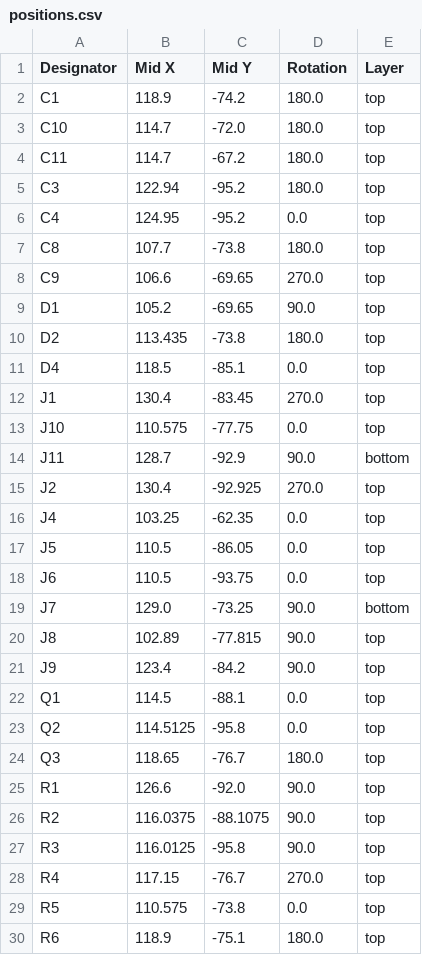
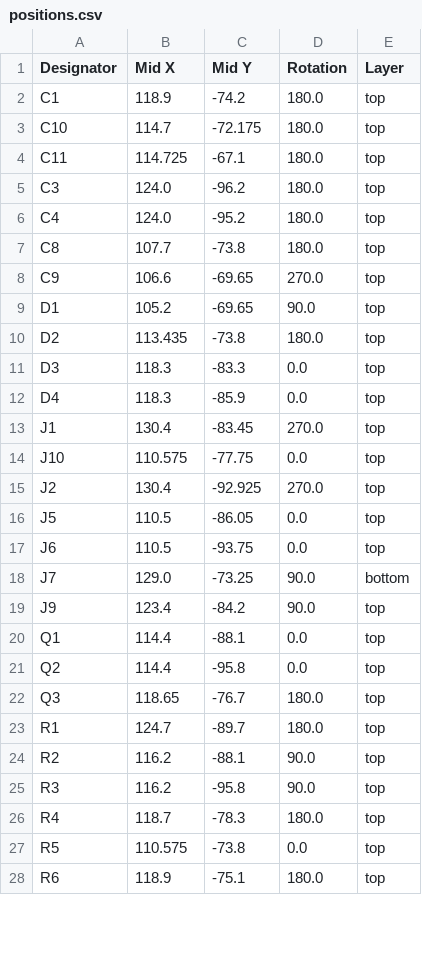
Before and after one commit to Electric-Pickle/Lighting_control_Vesc_Express, a CSV file: production/positions.csv, drawn as a sheet; only a part is shown; the diff covers the shown part only.

```diff
--- a/production/positions.csv
+++ b/production/positions.csv
@@ -2,6 +2,6 @@
 C1,118.9,-74.2,180.0,top
-C10,114.7,-72.0,180.0,top
-C11,114.7,-67.2,180.0,top
-C3,122.94,-95.2,180.0,top
-C4,124.95,-95.2,0.0,top
+C10,114.7,-72.175,180.0,top
+C11,114.725,-67.1,180.0,top
+C3,124.0,-96.2,180.0,top
+C4,124.0,-95.2,180.0,top
 C8,107.7,-73.8,180.0,top
@@ -10,8 +10,7 @@ D1,105.2,-69.65,90.0,top
 D2,113.435,-73.8,180.0,top
-D4,118.5,-85.1,0.0,top
+D3,118.3,-83.3,0.0,top
+D4,118.3,-85.9,0.0,top
 J1,130.4,-83.45,270.0,top
 J10,110.575,-77.75,0.0,top
-J11,128.7,-92.9,90.0,bottom
 J2,130.4,-92.925,270.0,top
-J4,103.25,-62.35,0.0,top
 J5,110.5,-86.05,0.0,top
@@ -19,11 +18,10 @@ J6,110.5,-93.75,0.0,top
 J7,129.0,-73.25,90.0,bottom
-J8,102.89,-77.815,90.0,top
 J9,123.4,-84.2,90.0,top
-Q1,114.5,-88.1,0.0,top
-Q2,114.5125,-95.8,0.0,top
+Q1,114.4,-88.1,0.0,top
+Q2,114.4,-95.8,0.0,top
 Q3,118.65,-76.7,180.0,top
-R1,126.6,-92.0,90.0,top
-R2,116.0375,-88.1075,90.0,top
-R3,116.0125,-95.8,90.0,top
-R4,117.15,-76.7,270.0,top
+R1,124.7,-89.7,180.0,top
+R2,116.2,-88.1,90.0,top
+R3,116.2,-95.8,90.0,top
+R4,118.7,-78.3,180.0,top
 R5,110.575,-73.8,0.0,top
```
Also changed, not shown: 3 added rows and 1 edited cell elsewhere in this file, production/bom.csv, 13 other files.
